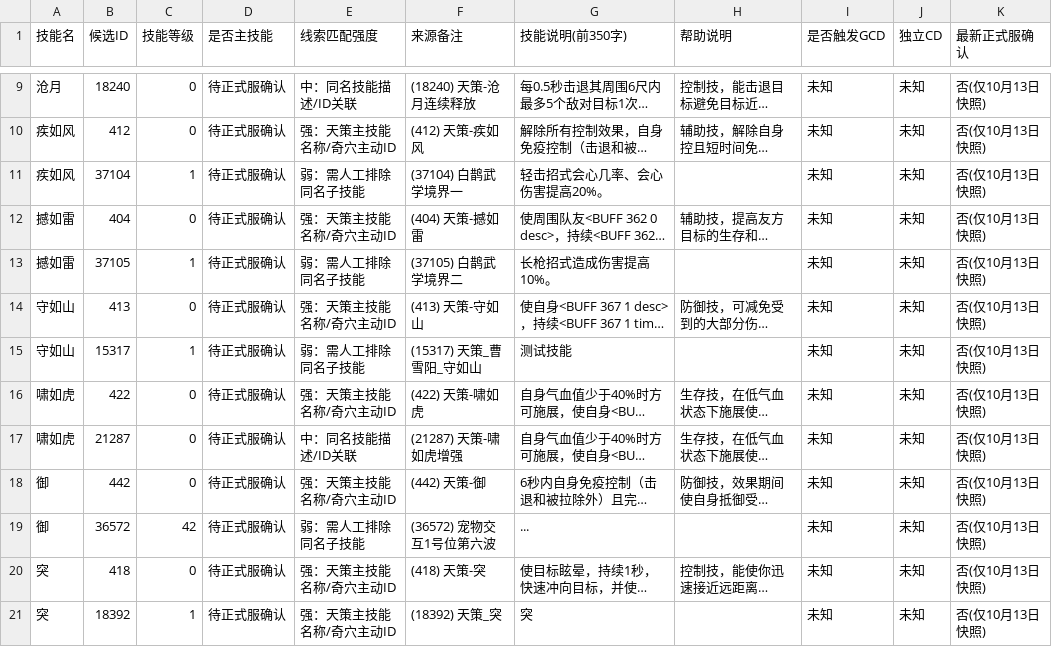
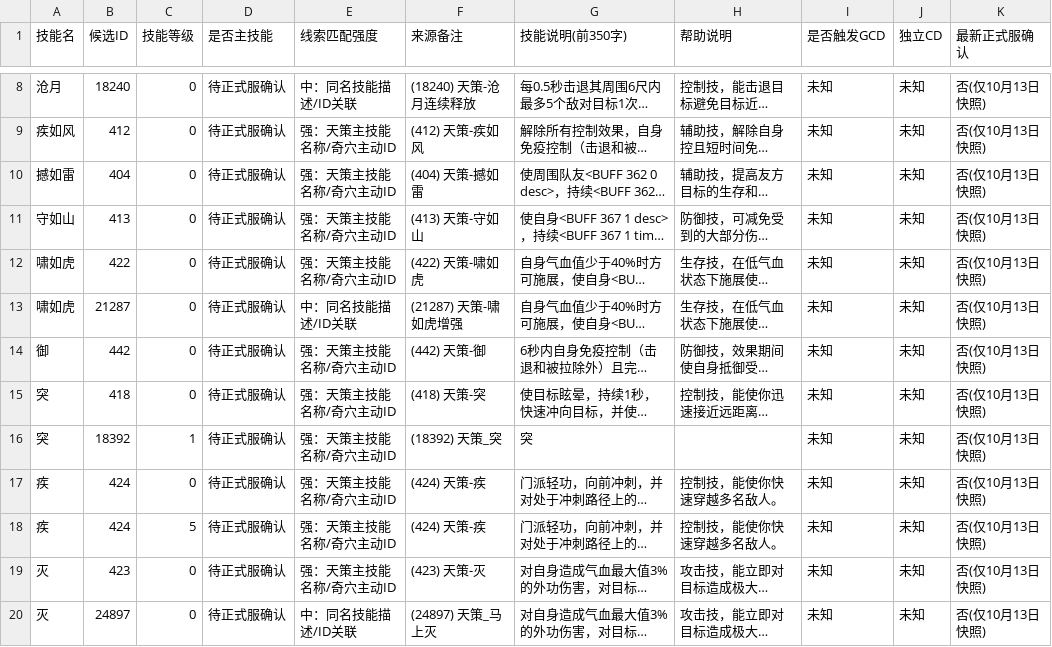
Before and after one commit to syi19881014-netizen/wow-rotation-research, a CSV file: research/jx3/cangsheng-zhushi/data/tiance/skills_priority_audit_20261013.csv, drawn as a sheet; only a part is shown, gaps mark what is left out; the shorter side is filled out with more unchanged rows; long unchanged cells end in …; removed rows and columns are numbered as before the commit, all else as after; the diff covers the shown part only; the diff names each change by its address in the sheet, - before the commit and + after, or states it on an @@ line.

```diff
--- a/research/jx3/cangsheng-zhushi/data/tiance/skills_priority_audit_20261013.csv
+++ b/research/jx3/cangsheng-zhushi/data/tiance/skills_priority_audit_20261013.csv
-row 11: 疾如风 | 37104 | 1 | 待正式服确认 | 弱：需人工排除同名子技能 | (37104) 白鹊武学境界一 | 轻击招式会心几率、会心伤害提高20%。 |  | 未知 | 未知 | 否(仅10月13日快照)
-row 13: 撼如雷 | 37105 | 1 | 待正式服确认 | 弱：需人工排除同名子技能 | (37105) 白鹊武学境界二 | 长枪招式造成伤害提高10%。 |  | 未知 | 未知 | 否(仅10月13日快照)
-row 15: 守如山 | 15317 | 1 | 待正式服确认 | 弱：需人工排除同名子技能 | (15317) 天策_曹雪阳_守如山 | 测试技能 |  | 未知 | 未知 | 否(仅10月13日快照)
-row 19: 御 | 36572 | 42 | 待正式服确认 | 弱：需人工排除同名子技能 | (36572) 宠物交互1号位第六波 | ... |  | 未知 | 未知 | 否(仅10月13日快照)
```
Also changed, not shown: 4 added rows and 12 removed rows elsewhere in this file, 1 other file.
